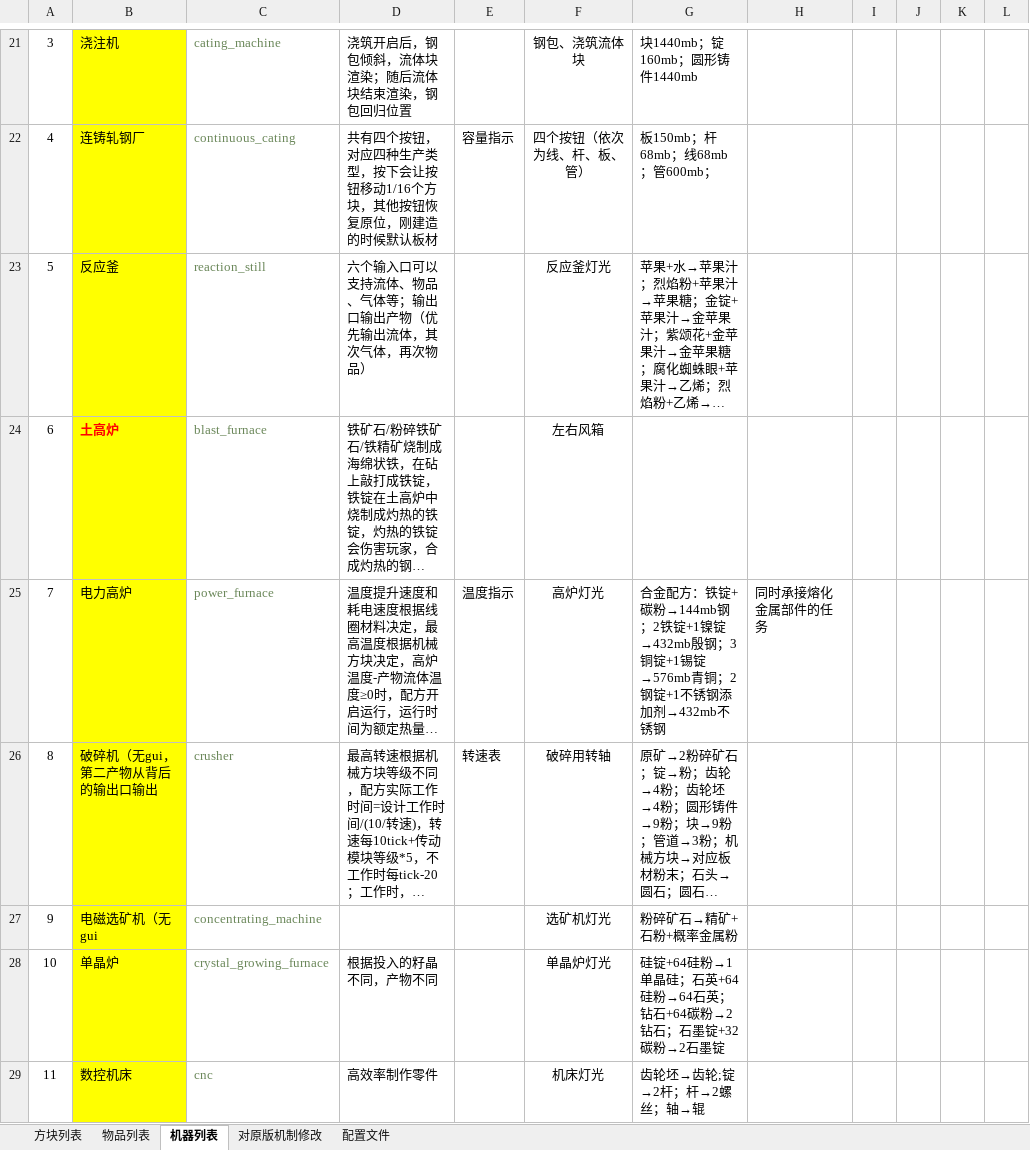
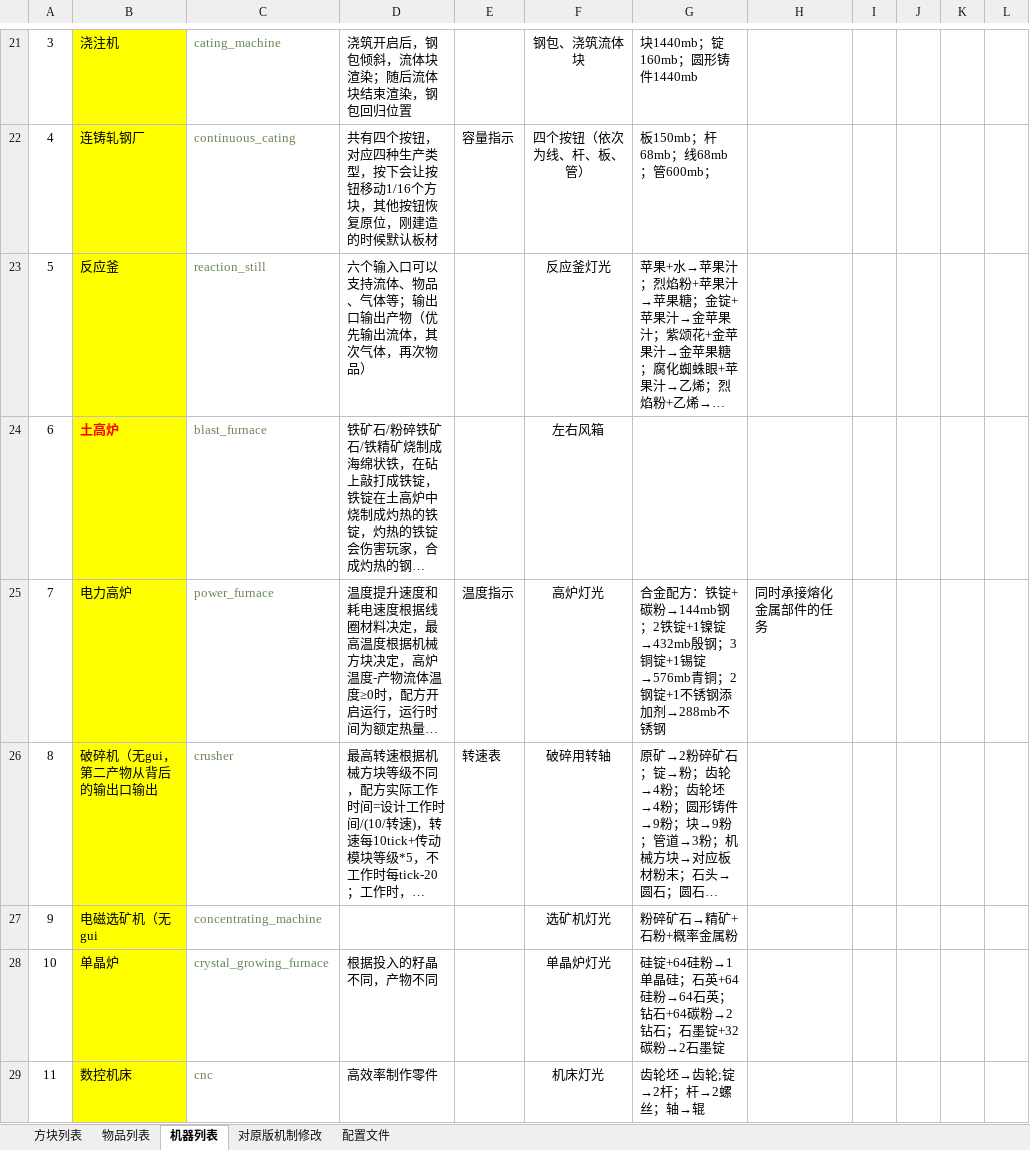
Before and after one commit to M-F-R-F/micro_machinery, an Excel workbook: 参考/资料/企划20200806.xlsx, sheet 机器列表, drawn as a sheet; only a part is shown, gaps mark what is left out; long unchanged cells end in …; values as stored, in another font and other column widths than the file's, no borders; the diff covers the shown part only; the diff names each change by its address in the sheet, - before the commit and + after, or states it on an @@ line.

```diff
--- a/参考/资料/企划20200806.xlsx (sheet 机器列表)
+++ b/参考/资料/企划20200806.xlsx (sheet 机器列表)
-G25: …钢添加剂→432mb不锈钢
+G25: …钢添加剂→288mb不锈钢
```
Also changed, not shown: 2 edited cells and cell formats elsewhere in this sheet, 7 other files.
